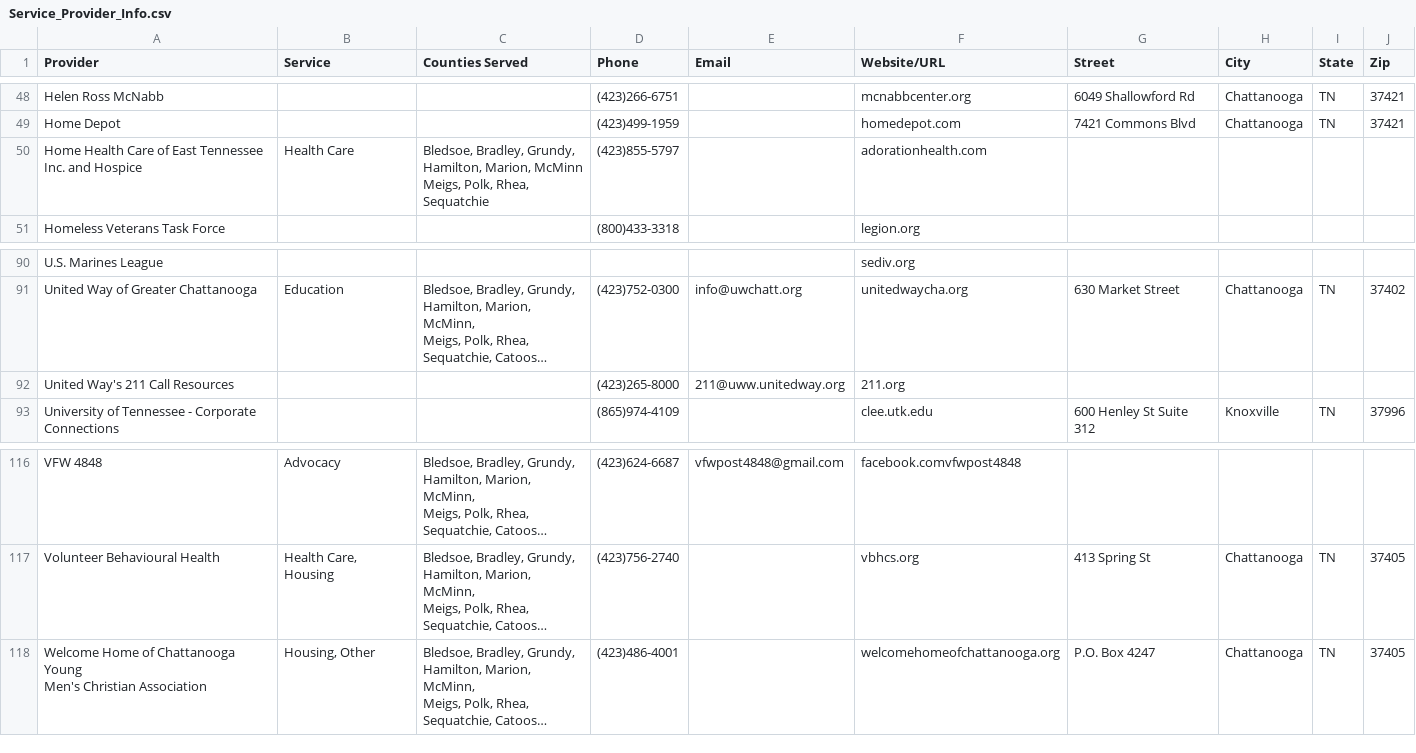
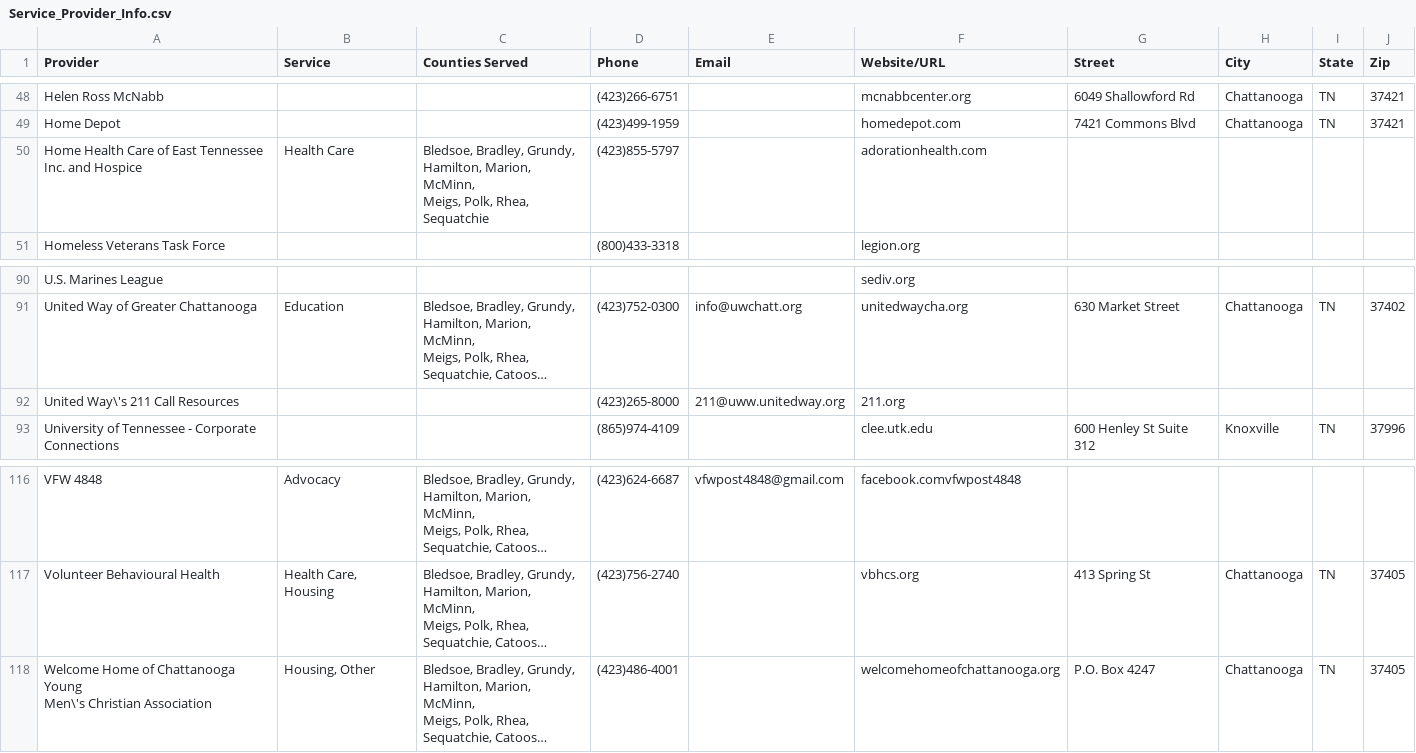
Before and after one commit to prestoncraw/Chattanooga-Unite, a CSV file: utils/data/Service_Provider_Info.csv, drawn as a sheet; only a part is shown, gaps mark what is left out; long unchanged cells end in …; ↵ is a line break in a cell; the diff covers the shown part only; the diff names each change by its address in the sheet, - before the commit and + after, or states it on an @@ line.

```diff
--- a/utils/data/Service_Provider_Info.csv
+++ b/utils/data/Service_Provider_Info.csv
-C50 (Counties Served): …Hamilton, Marion, McMinn ↵ Meigs, Polk,…
+C50 (Counties Served): …Hamilton, Marion, McMinn, ↵ Meigs, Polk,…
-A92 (Provider): United Way's 211 Call Resources
+A92 (Provider): United Way\'s 211 Call Resources
-A118 (Provider): …Chattanooga Young ↵ Men's Christian Association
+A118 (Provider): …Chattanooga Young ↵ Men\'s Christian Association
```
Also changed, not shown: 22 edited cells elsewhere in this file, 3 other files.
